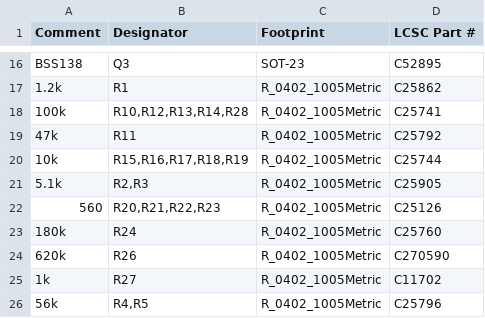
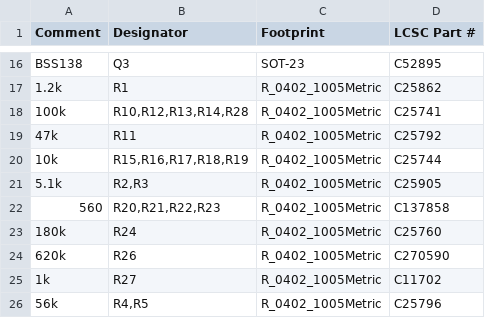
Before and after one commit to zdeager/powermod, a CSV file: hardware/powermod_bom.csv, drawn as a sheet; only a part is shown, gaps mark what is left out.

```diff
--- a/hardware/powermod_bom.csv
+++ b/hardware/powermod_bom.csv
@@ -21,3 +21,3 @@
 "5.1k","R2,R3","R_0402_1005Metric","C25905"
-"560","R20,R21,R22,R23","R_0402_1005Metric","C25126"
+"560","R20,R21,R22,R23","R_0402_1005Metric","C137858"
 "180k","R24","R_0402_1005Metric","C25760"
```
Also changed, not shown: 2 other files.
